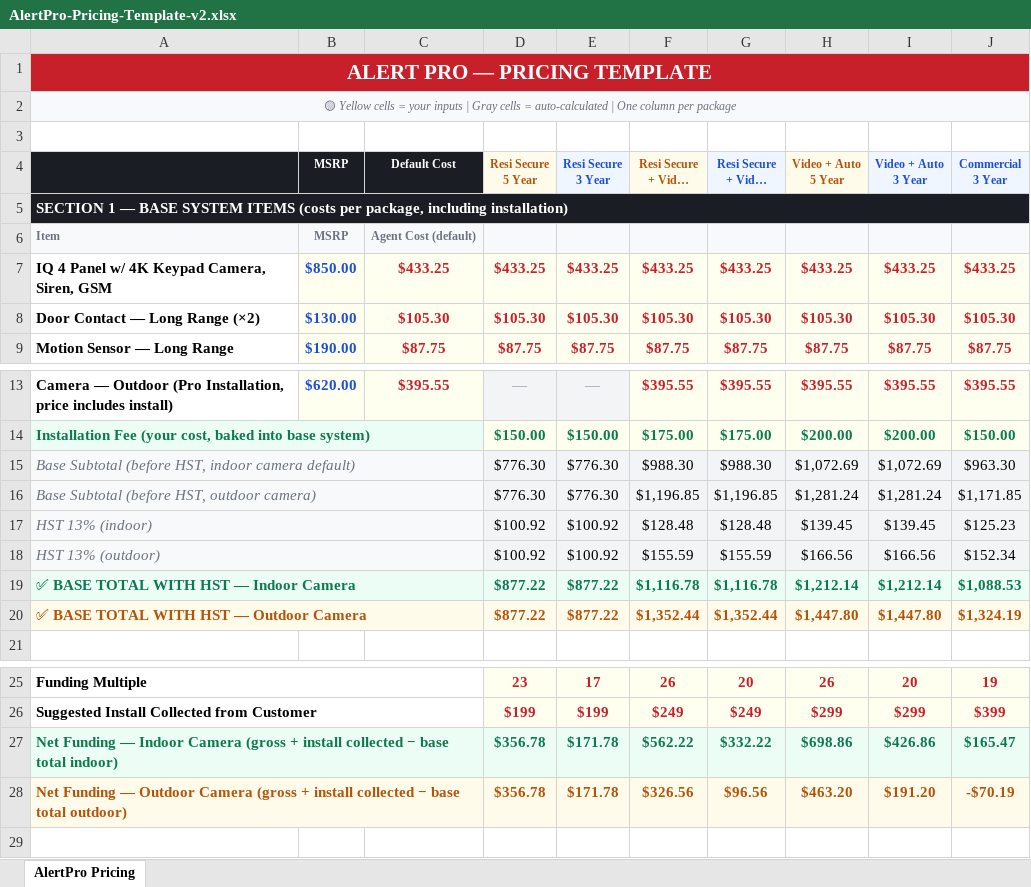
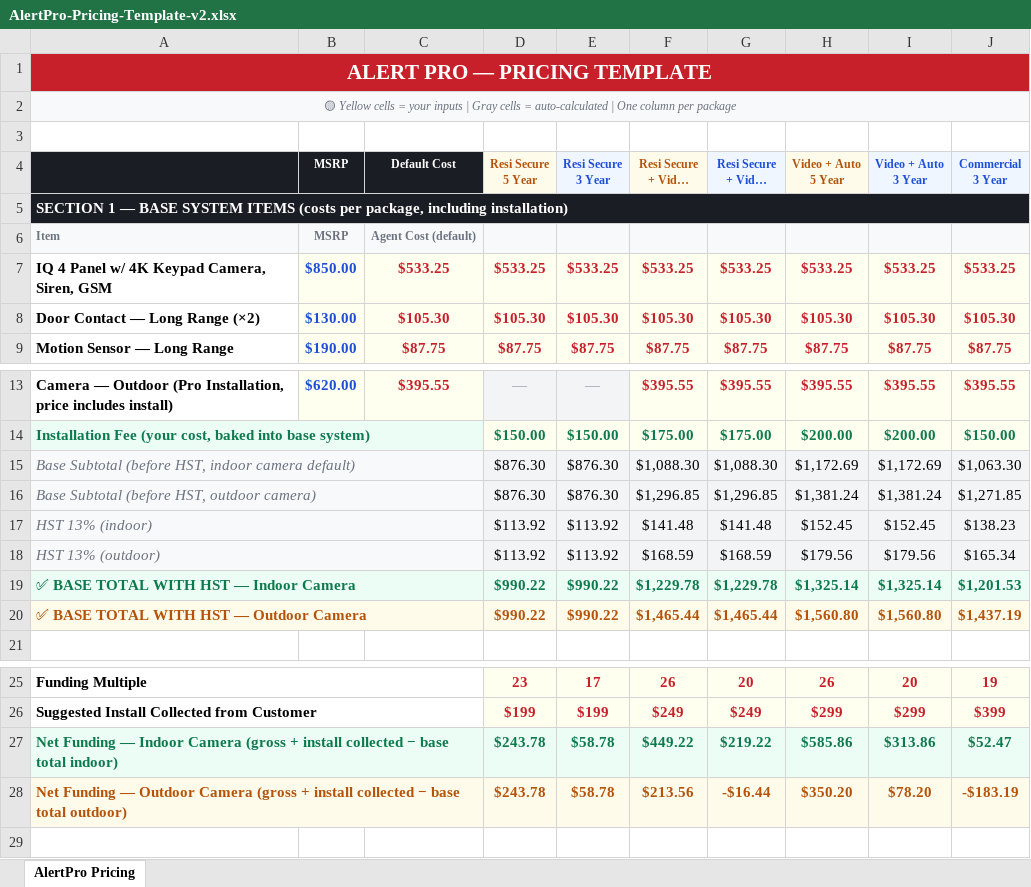
Before and after one commit to alertpro-code/alertpro.ca, an Excel workbook: AlertPro-Pricing-Template-v2.xlsx, sheet AlertPro Pricing, drawn as a sheet; only a part is shown, gaps mark what is left out; long unchanged cells end in …; values as stored, in another font and other column widths than the file's, no borders; removed rows and columns are numbered as before the commit, all else as after; the diff names each change by its address in the sheet, - before the commit and + after, or states it on an @@ line.

Commit message:
Add files via upload

```diff
--- a/AlertPro-Pricing-Template-v2.xlsx (sheet AlertPro Pricing)
+++ b/AlertPro-Pricing-Template-v2.xlsx (sheet AlertPro Pricing)
-row 7: IQ 4 Panel w/ 4K Keypad Camera, Siren, GSM | $850.00 | $433.25 | $433.25 | $433.25 | $433.25 | $433.25 | $433.25 | $433.25 | $433.25
+row 7: IQ 4 Panel w/ 4K Keypad Camera, Siren, GSM | $850.00 | $533.25 | $533.25 | $533.25 | $533.25 | $533.25 | $533.25 | $533.25 | $533.25
-row 15: Base Subtotal (before HST, indoor camera default) |  |  | $776.30 | $776.30 | $988.30 | $988.30 | $1,072.69 | $1,072.69 | $963.30
-row 16: Base Subtotal (before HST, outdoor camera) |  |  | $776.30 | $776.30 | $1,196.85 | $1,196.85 | $1,281.24 | $1,281.24 | $1,171.85
-row 17: HST 13% (indoor) |  |  | $100.92 | $100.92 | $128.48 | $128.48 | $139.45 | $139.45 | $125.23
-row 18: HST 13% (outdoor) |  |  | $100.92 | $100.92 | $155.59 | $155.59 | $166.56 | $166.56 | $152.34
-row 19: ✅ BASE TOTAL WITH HST — Indoor Camera |  |  | $877.22 | $877.22 | $1,116.78 | $1,116.78 | $1,212.14 | $1,212.14 | $1,088.53
-row 20: ✅ BASE TOTAL WITH HST — Outdoor Camera |  |  | $877.22 | $877.22 | $1,352.44 | $1,352.44 | $1,447.80 | $1,447.80 | $1,324.19
+row 15: Base Subtotal (before HST, indoor camera default) |  |  | $876.30 | $876.30 | $1,088.30 | $1,088.30 | $1,172.69 | $1,172.69 | $1,063.30
+row 16: Base Subtotal (before HST, outdoor camera) |  |  | $876.30 | $876.30 | $1,296.85 | $1,296.85 | $1,381.24 | $1,381.24 | $1,271.85
+row 17: HST 13% (indoor) |  |  | $113.92 | $113.92 | $141.48 | $141.48 | $152.45 | $152.45 | $138.23
+row 18: HST 13% (outdoor) |  |  | $113.92 | $113.92 | $168.59 | $168.59 | $179.56 | $179.56 | $165.34
+row 19: ✅ BASE TOTAL WITH HST — Indoor Camera |  |  | $990.22 | $990.22 | $1,229.78 | $1,229.78 | $1,325.14 | $1,325.14 | $1,201.53
+row 20: ✅ BASE TOTAL WITH HST — Outdoor Camera |  |  | $990.22 | $990.22 | $1,465.44 | $1,465.44 | $1,560.80 | $1,560.80 | $1,437.19
-row 27: Net Funding — Indoor Camera (gross + install collected − base total indoor) |  |  | $356.78 | $171.78 | $562.22 | $332.22 | $698.86 | $426.86 | $165.47
-row 28: Net Funding — Outdoor Camera (gross + install collected − base total outdoor) |  |  | $356.78 | $171.78 | $326.56 | $96.56 | $463.20 | $191.20 | -$70.19
+row 27: Net Funding — Indoor Camera (gross + install collected − base total indoor) |  |  | $243.78 | $58.78 | $449.22 | $219.22 | $585.86 | $313.86 | $52.47
+row 28: Net Funding — Outdoor Camera (gross + install collected − base total outdoor) |  |  | $243.78 | $58.78 | $213.56 | -$16.44 | $350.20 | $78.20 | -$183.19
```
